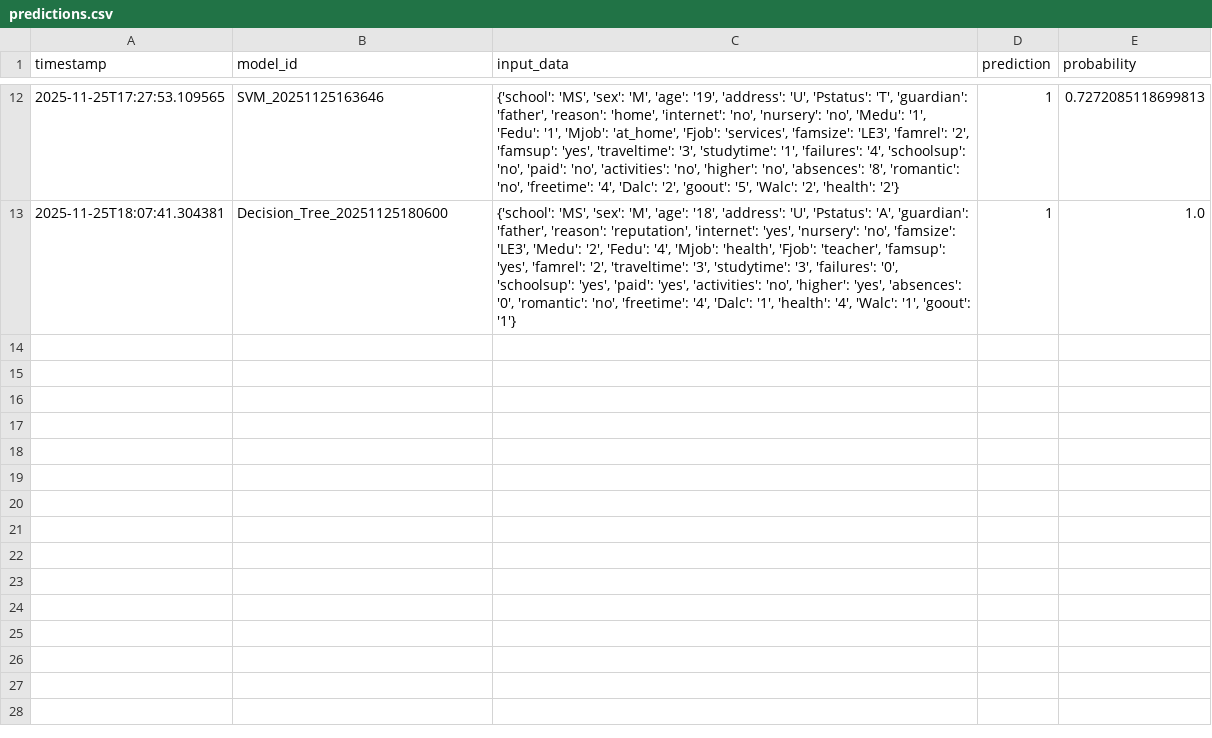
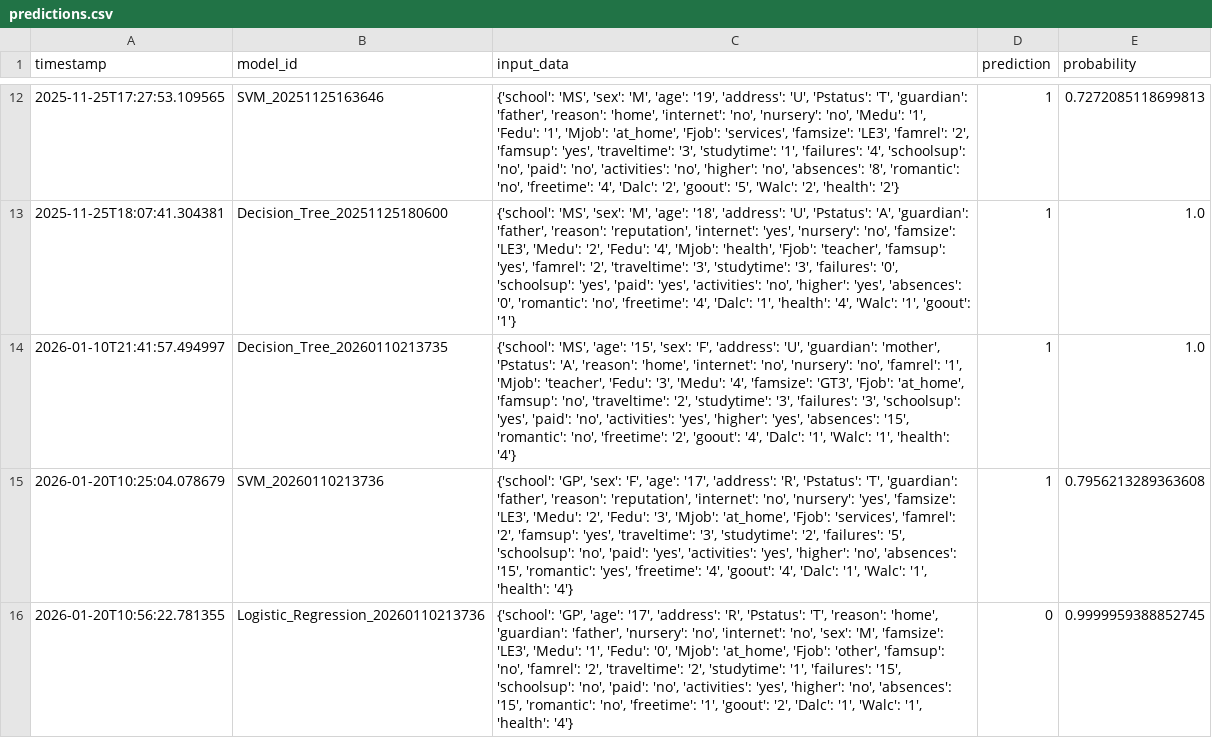
Before and after one commit to AnuragJha100706/Student-Performance-Predictor, a CSV file: backend/data/predictions.csv, drawn as a sheet; only a part is shown, gaps mark what is left out; the diff names each change by its address in the sheet, - before the commit and + after, or states it on an @@ line.

```diff
--- a/backend/data/predictions.csv
+++ b/backend/data/predictions.csv
+row 14: 2026-01-10T21:41:57.494997 | Decision_Tree_20260110213735 | {'school': 'MS', 'age': '15', 'sex': 'F', 'address': 'U', 'guardian': 'mother', 'Pstatus': 'A', 'reason': 'home', 'internet': 'no', 'nursery': 'no', 'famrel': '1', 'Mjob': 'teacher', 'Fedu': '3', 'Medu': '4', 'famsize': 'GT3', 'Fjob': 'at_home', 'famsup': 'no', 'traveltime': '2', 'studytime': '3', 'failures': '3', 'schoolsup': 'yes', 'paid': 'no', 'activities': 'yes', 'higher': 'yes', 'absences': '15', 'romantic': 'no', 'freetime': '2', 'goout': '4', 'Dalc': '1', 'Walc': '1', 'health': '4'} | 1 | 1.0
+row 15: 2026-01-20T10:25:04.078679 | SVM_20260110213736 | {'school': 'GP', 'sex': 'F', 'age': '17', 'address': 'R', 'Pstatus': 'T', 'guardian': 'father', 'reason': 'reputation', 'internet': 'no', 'nursery': 'yes', 'famsize': 'LE3', 'Medu': '2', 'Fedu': '3', 'Mjob': 'at_home', 'Fjob': 'services', 'famrel': '2', 'famsup': 'yes', 'traveltime': '3', 'studytime': '2', 'failures': '5', 'schoolsup': 'no', 'paid': 'yes', 'activities': 'yes', 'higher': 'no', 'absences': '15', 'romantic': 'yes', 'freetime': '4', 'goout': '4', 'Dalc': '1', 'Walc': '1', 'health': '4'} | 1 | 0.7956213289363608
+row 16: 2026-01-20T10:56:22.781355 | Logistic_Regression_20260110213736 | {'school': 'GP', 'age': '17', 'address': 'R', 'Pstatus': 'T', 'reason': 'home', 'guardian': 'father', 'nursery': 'no', 'internet': 'no', 'sex': 'M', 'famsize': 'LE3', 'Medu': '1', 'Fedu': '0', 'Mjob': 'at_home', 'Fjob': 'other', 'famsup': 'no', 'famrel': '2', 'traveltime': '2', 'studytime': '1', 'failures': '15', 'schoolsup': 'no', 'paid': 'no', 'activities': 'yes', 'higher': 'no', 'absences': '15', 'romantic': 'no', 'freetime': '1', 'goout': '2', 'Dalc': '1', 'Walc': '1', 'health': '4'} | 0 | 0.9999959388852745
```
Also changed, not shown: backend/data/feedback.csv, backend/data/models.csv, 14 other files.
